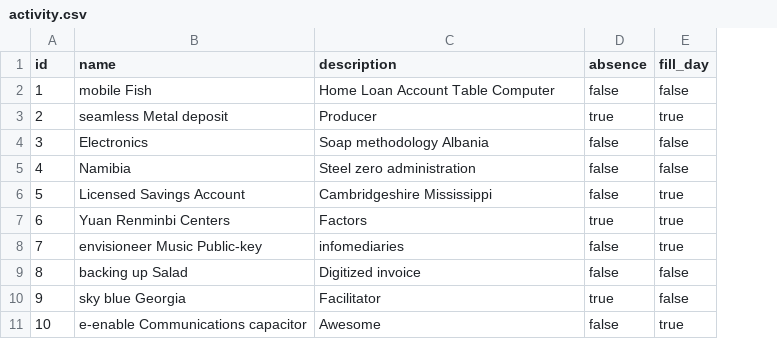
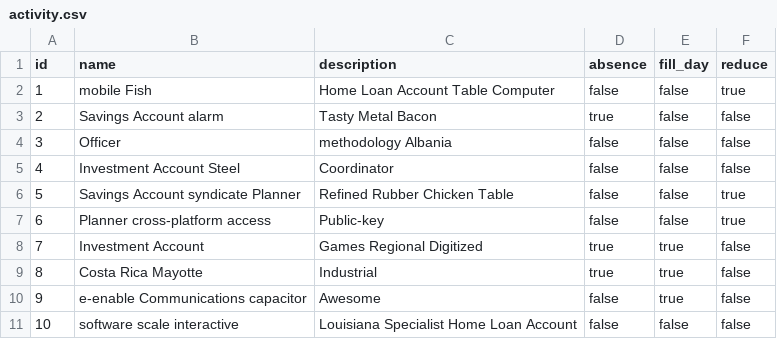
Before and after one commit to jimniDev/timesheet, a CSV file: src/main/resources/config/liquibase/data/activity.csv, drawn as a sheet; the diff names each change by its address in the sheet, - before the commit and + after, or states it on an @@ line.

Commit message:
added reduce field to activtiy

```diff
--- a/src/main/resources/config/liquibase/data/activity.csv
+++ b/src/main/resources/config/liquibase/data/activity.csv
+column F (reduce), rows 2-11: true | false | false | false | true | true | false | false | false | false
-B3 (name): seamless Metal deposit
+B3 (name): Savings Account alarm
-C3 (description): Producer
+C3 (description): Tasty Metal Bacon
-E3 (fill_day): true
+E3 (fill_day): false
-B4 (name): Electronics
+B4 (name): Officer
-C4 (description): Soap methodology Albania
+C4 (description): methodology Albania
-B5 (name): Namibia
+B5 (name): Investment Account Steel
-C5 (description): Steel zero administration
+C5 (description): Coordinator
-B6 (name): Licensed Savings Account
+B6 (name): Savings Account syndicate Planner
-C6 (description): Cambridgeshire Mississippi
+C6 (description): Refined Rubber Chicken Table
-E6:E7 (fill_day): true
+E6:E7 (fill_day): false
-B7 (name): Yuan Renminbi Centers
+B7 (name): Planner cross-platform access
-C7 (description): Factors
+C7 (description): Public-key
-D7 (absence): true
+D7 (absence): false
-B8 (name): envisioneer Music Public-key
+B8 (name): Investment Account
-C8 (description): infomediaries
+C8 (description): Games Regional Digitized
-D8:D9 (absence): false
+D8:D9 (absence): true
-B9 (name): backing up Salad
+B9 (name): Costa Rica Mayotte
-C9 (description): Digitized invoice
+C9 (description): Industrial
-E9:E10 (fill_day): false
+E9:E10 (fill_day): true
-B10 (name): sky blue Georgia
+B10 (name): e-enable Communications capacitor
-C10 (description): Facilitator
+C10 (description): Awesome
-D10 (absence): true
+D10 (absence): false
-B11 (name): e-enable Communications capacitor
+B11 (name): software scale interactive
-C11 (description): Awesome
+C11 (description): Louisiana Specialist Home Loan Account
-E11 (fill_day): true
+E11 (fill_day): false
```
Also changed, not shown: 7 other files.
